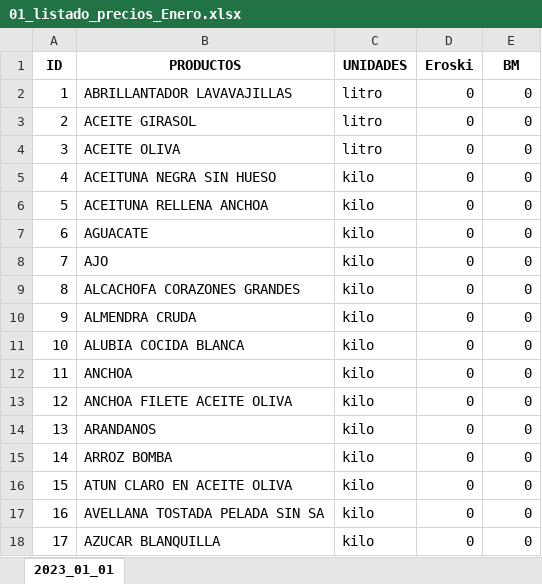
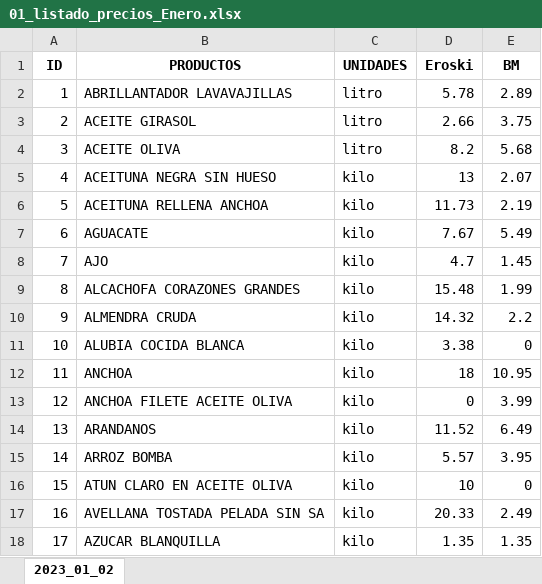
Before and after one commit to aitor-martinez-seras/supermarket-price-tracker, an Excel workbook: src/price_tracker/outputs/01_listado_precios_Enero.xlsx, sheet 2023_01_02, drawn as a sheet; only a part is shown; values as stored, in another font and other column widths than the file's, no borders; the diff covers the shown part only; the diff names each change by its address in the sheet, - before the commit and + after, or states it on an @@ line.

```diff
--- a/src/price_tracker/outputs/01_listado_precios_Enero.xlsx (sheet 2023_01_02)
+++ b/src/price_tracker/outputs/01_listado_precios_Enero.xlsx (sheet 2023_01_02)
-sheet tab: 2023_01_01
+sheet tab: 2023_01_02
-D2 (Eroski): 0
+D2 (Eroski): 5.78
-E2 (BM): 0
+E2 (BM): 2.89
-D3 (Eroski): 0
+D3 (Eroski): 2.66
-E3 (BM): 0
+E3 (BM): 3.75
-D4 (Eroski): 0
+D4 (Eroski): 8.2
-E4 (BM): 0
+E4 (BM): 5.68
-D5 (Eroski): 0
+D5 (Eroski): 13
-E5 (BM): 0
+E5 (BM): 2.07
-D6 (Eroski): 0
+D6 (Eroski): 11.73
-E6 (BM): 0
+E6 (BM): 2.19
-D7 (Eroski): 0
+D7 (Eroski): 7.67
-E7 (BM): 0
+E7 (BM): 5.49
-D8 (Eroski): 0
+D8 (Eroski): 4.7
-E8 (BM): 0
+E8 (BM): 1.45
-D9 (Eroski): 0
+D9 (Eroski): 15.48
-E9 (BM): 0
+E9 (BM): 1.99
-D10 (Eroski): 0
+D10 (Eroski): 14.32
-E10 (BM): 0
+E10 (BM): 2.2
-D11 (Eroski): 0
+D11 (Eroski): 3.38
-D12 (Eroski): 0
+D12 (Eroski): 18
-E12 (BM): 0
+E12 (BM): 10.95
-E13 (BM): 0
+E13 (BM): 3.99
-D14 (Eroski): 0
+D14 (Eroski): 11.52
-E14 (BM): 0
+E14 (BM): 6.49
-D15 (Eroski): 0
+D15 (Eroski): 5.57
-E15 (BM): 0
+E15 (BM): 3.95
-D16 (Eroski): 0
+D16 (Eroski): 10
-D17 (Eroski): 0
+D17 (Eroski): 20.33
-E17 (BM): 0
+E17 (BM): 2.49
-D18 (Eroski): 0
+D18 (Eroski): 1.35
-E18 (BM): 0
+E18 (BM): 1.35
```
Also changed, not shown: 148 edited cells elsewhere in this sheet, 3 other files.
